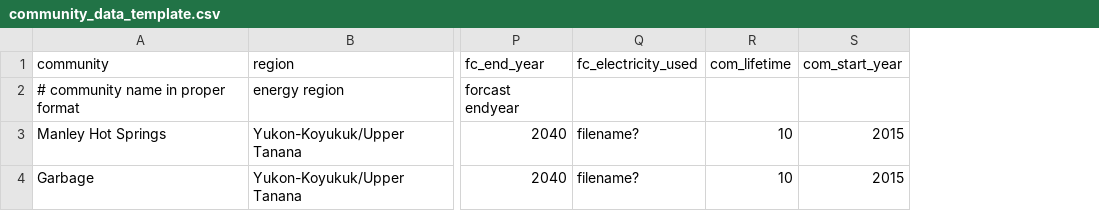
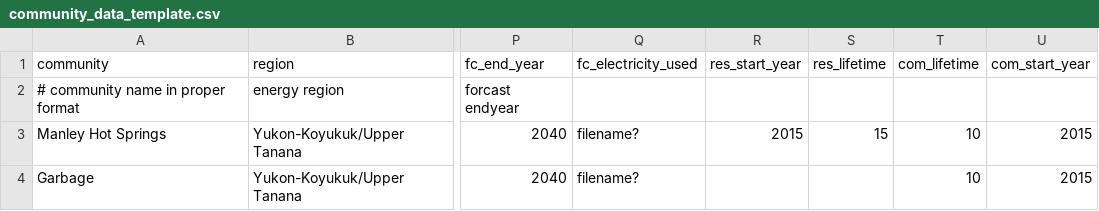
Before and after one commit to gina-alaska/alaska_affordable_energy_model, a CSV file: model/community_data_template.csv, drawn as a sheet; only a part is shown, gaps mark what is left out; the diff names each change by its address in the sheet, - before the commit and + after, or states it on an @@ line.

Commit message:
residential buildings calculates  baseline fuel consumption

```diff
--- a/model/community_data_template.csv
+++ b/model/community_data_template.csv
+column R (res_start_year), row 3: 2015
+column S (res_lifetime), row 3: 15
```
Also changed, not shown: 3 other files.
